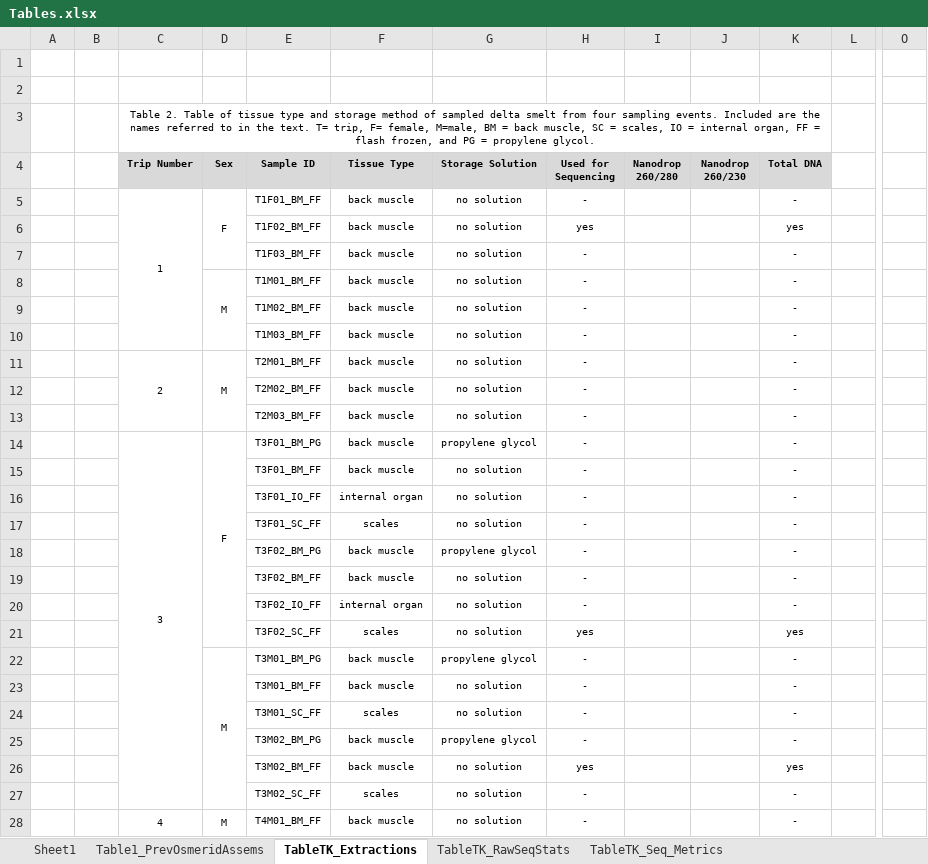
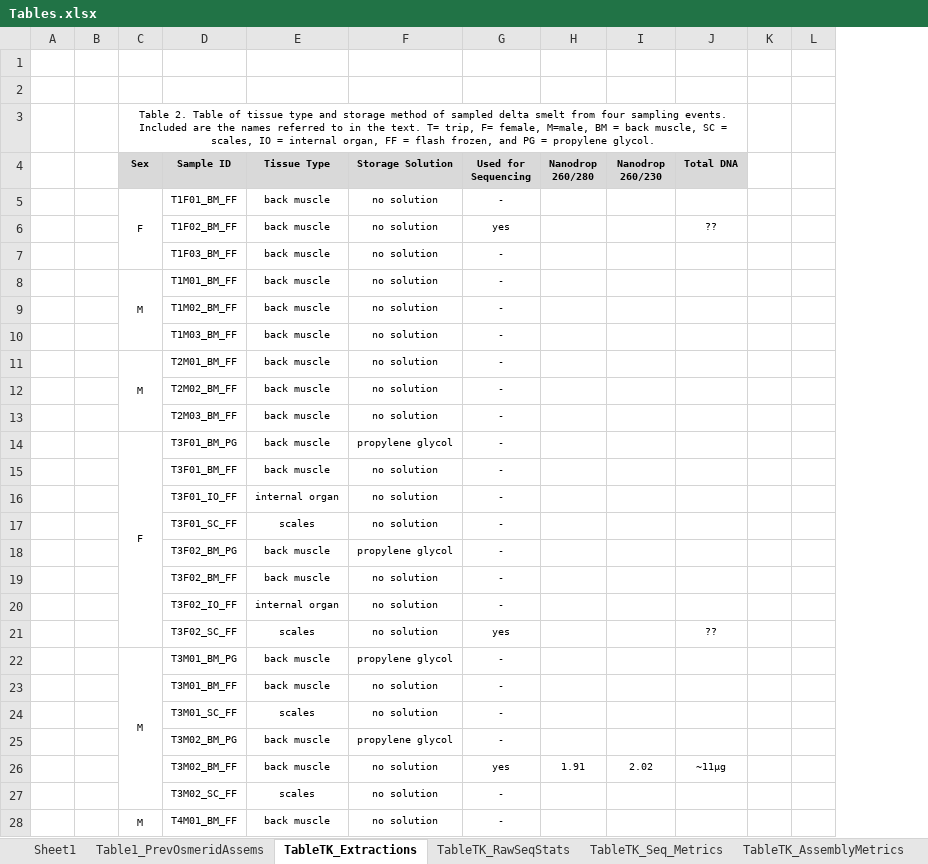
Before and after one commit to shannonekj/dissertation, an Excel workbook: tables_and_figures/Tables.xlsx, sheet TableTK_Extractions, drawn as a sheet; only a part is shown, gaps mark what is left out; values as stored, in another font and other column widths than the file's, no borders; removed rows and columns are numbered as before the commit, all else as after; the diff covers the shown part only; the diff names each change by its address in the sheet, - before the commit and + after, or states it on an @@ line.

```diff
--- a/tables_and_figures/Tables.xlsx (sheet TableTK_Extractions)
+++ b/tables_and_figures/Tables.xlsx (sheet TableTK_Extractions)
+sheet tab: TableTK_AssemblyMetrics
-column C (Trip Number), row 3: Table 2. Table of tissue type and storage method of sampled delta smelt from four sampling events. Included are the names referred to in the text. T= trip, F= female, M=male, BM = back muscle, SC = scales, IO = internal organ, FF = flash frozen, and PG = propylene glycol.; rows 5-28: 1 |  |  |  |  |  | 2 |  |  | 3 |  |  |  |  |  |  |  |  |  |  |  |  |  | 4
+column K, empty
-column O, empty
-C3 (Sex): (empty)
+C3 (Sex): Table 2. Table of tissue type and storage method of sampled delta smelt from four sampling events. Included are the names referred to in the text. T= trip, F= female, M=male, BM = back muscle, SC = scales, IO = internal organ, FF = flash frozen, and PG = propylene glycol.
+C3:J3 merged
-J5 (Total DNA): -
+J5 (Total DNA): (empty)
-J6 (Total DNA): yes
+J6 (Total DNA): ??
-J7:J20 (Total DNA): -
+J7:J20 (Total DNA): (empty)
-J21 (Total DNA): yes
+J21 (Total DNA): ??
-J22:J25 (Total DNA): -
+J22:J25 (Total DNA): (empty)
-H26 (Nanodrop 260/280): (empty)
+H26 (Nanodrop 260/280): 1.91
-I26 (Nanodrop 260/230): (empty)
+I26 (Nanodrop 260/230): 2.02
-J26 (Total DNA): yes
+J26 (Total DNA): ~11µg
-J27:J28 (Total DNA): -
+J27:J28 (Total DNA): (empty)
```
Also changed, not shown: 2 edited cells elsewhere in this sheet, sheet TableTK_Seq_Metrics, sheet TableTK_RawSeqStats, 1 other file.
